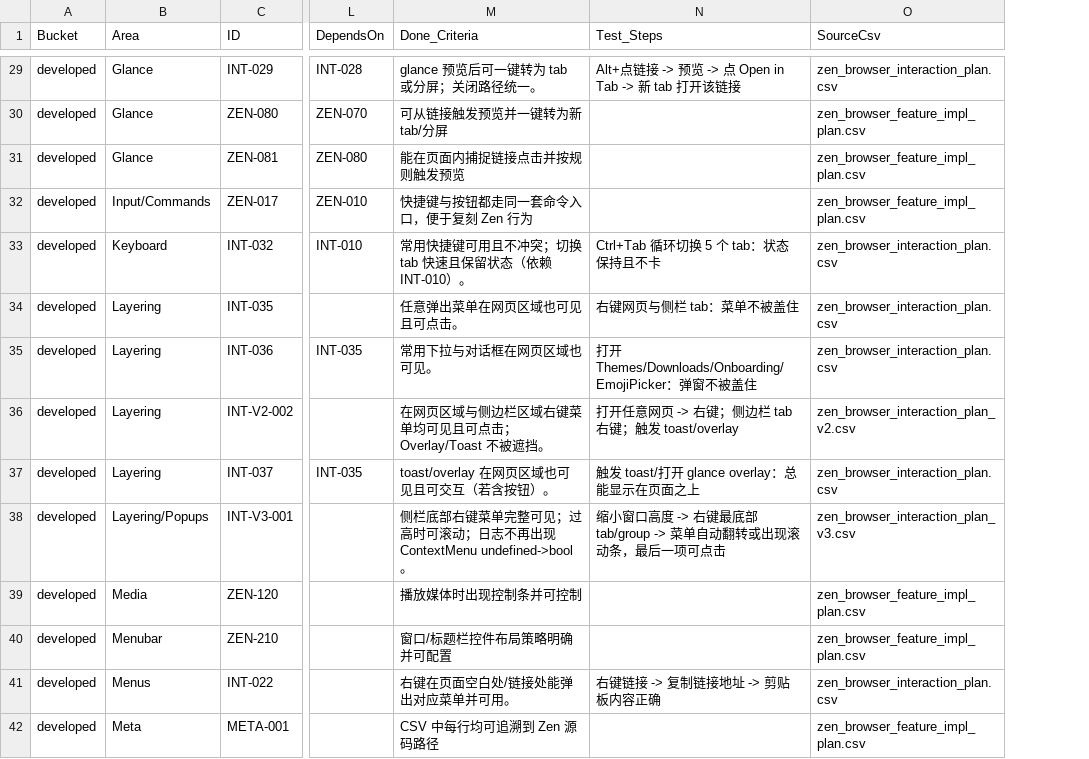
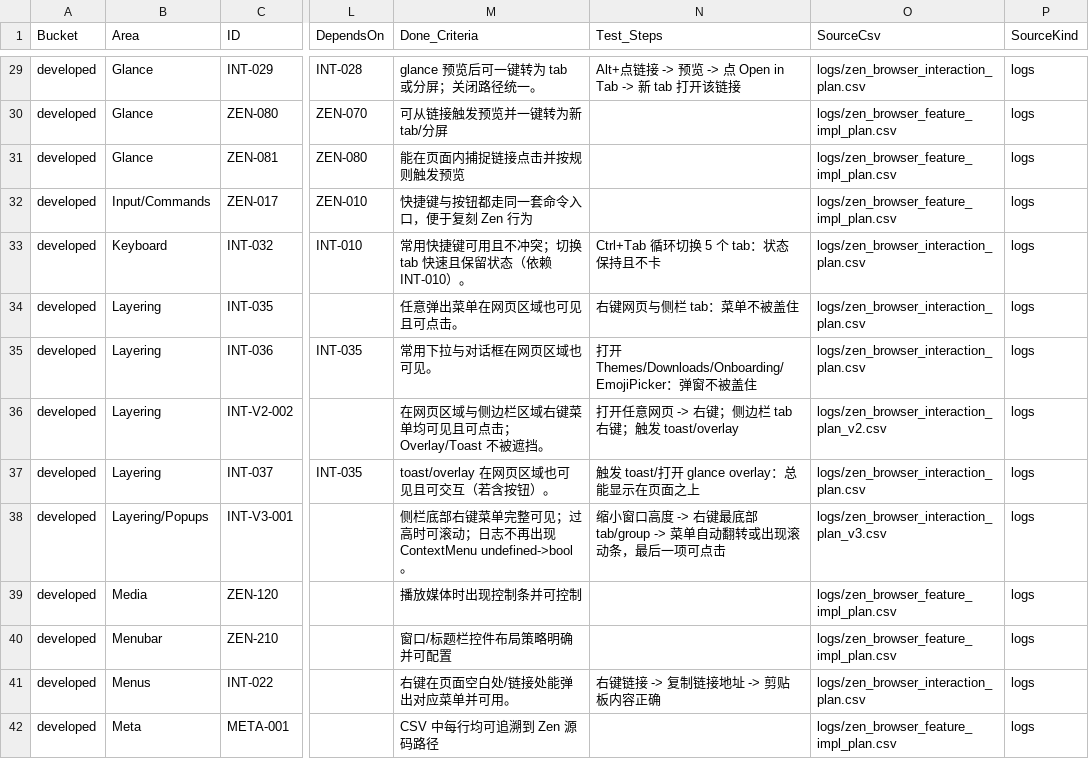
Before and after one commit to pxh52013145/Xbrowser, a CSV file: reference/zen_browser_merged_all.csv, drawn as a sheet; only a part is shown, gaps mark what is left out; the diff covers the shown part only; the diff names each change by its address in the sheet, - before the commit and + after, or states it on an @@ line.

Commit message:
chore: add AGENTS + developing plan workflow

```diff
--- a/reference/zen_browser_merged_all.csv
+++ b/reference/zen_browser_merged_all.csv
+column P (SourceKind), rows 29-42: all logs
-O29 (SourceCsv): zen_browser_interaction_plan.csv
+O29 (SourceCsv): logs/zen_browser_interaction_plan.csv
-O30:O32 (SourceCsv): zen_browser_feature_impl_plan.csv
+O30:O32 (SourceCsv): logs/zen_browser_feature_impl_plan.csv
-O33:O35 (SourceCsv): zen_browser_interaction_plan.csv
+O33:O35 (SourceCsv): logs/zen_browser_interaction_plan.csv
-O36 (SourceCsv): zen_browser_interaction_plan_v2.csv
+O36 (SourceCsv): logs/zen_browser_interaction_plan_v2.csv
-O37 (SourceCsv): zen_browser_interaction_plan.csv
+O37 (SourceCsv): logs/zen_browser_interaction_plan.csv
-O38 (SourceCsv): zen_browser_interaction_plan_v3.csv
+O38 (SourceCsv): logs/zen_browser_interaction_plan_v3.csv
-O39:O40 (SourceCsv): zen_browser_feature_impl_plan.csv
+O39:O40 (SourceCsv): logs/zen_browser_feature_impl_plan.csv
-O41 (SourceCsv): zen_browser_interaction_plan.csv
+O41 (SourceCsv): logs/zen_browser_interaction_plan.csv
-O42 (SourceCsv): zen_browser_feature_impl_plan.csv
+O42 (SourceCsv): logs/zen_browser_feature_impl_plan.csv
```
Also changed, not shown: 107 edited cells elsewhere in this file, reference/zen_browser_merged_developed.csv, 5 other files.
